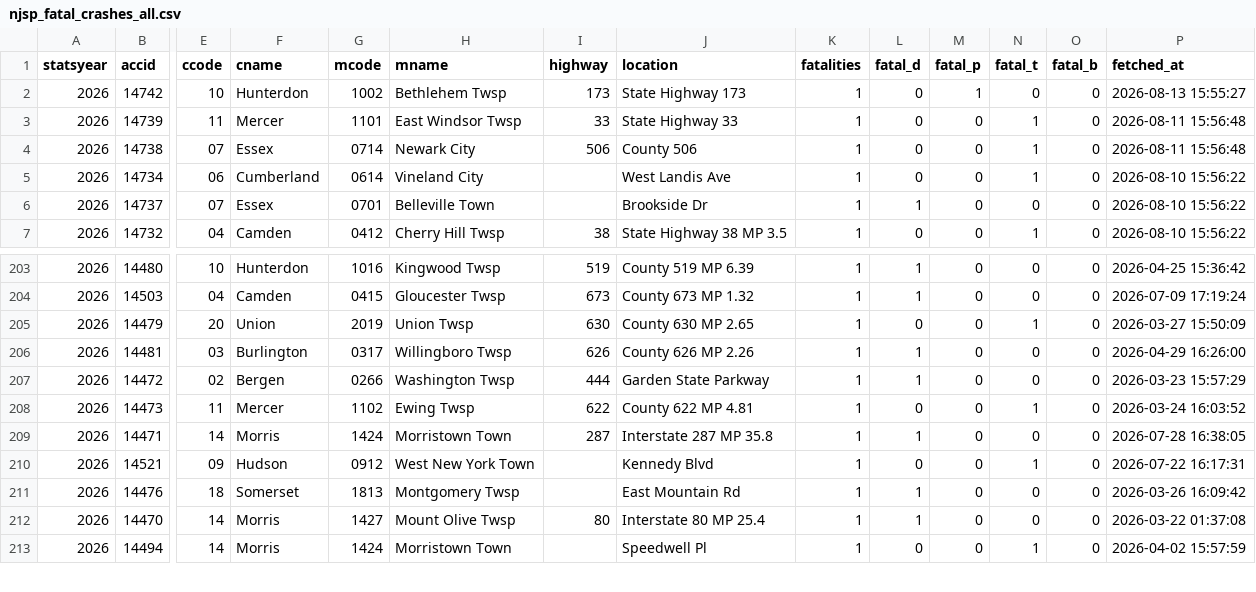
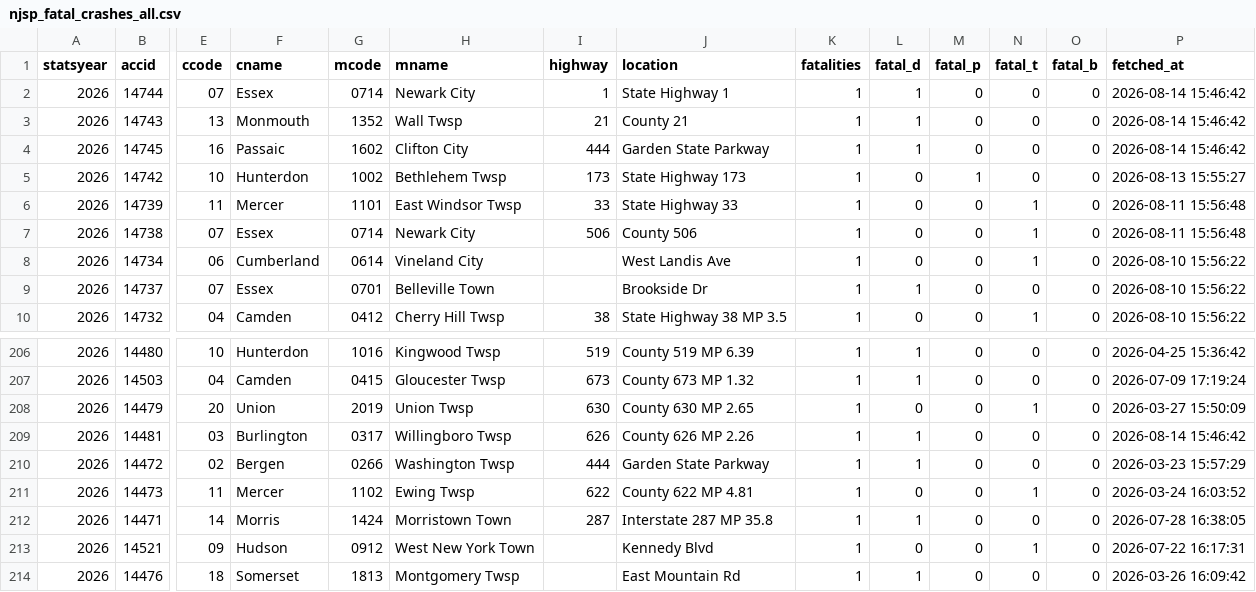
Before and after one commit to unneccesary-roughage/nj-crashes, a CSV file: exports/njsp_fatal_crashes_all.csv, drawn as a sheet; only a part is shown, gaps mark what is left out; the shorter side is filled out with more unchanged rows; addresses are those after the commit; rows hold the shown columns only; the diff names each change by its address in the sheet, - before the commit and + after, or states it on an @@ line.

```diff
--- a/exports/njsp_fatal_crashes_all.csv
+++ b/exports/njsp_fatal_crashes_all.csv
+row 2: 2026 | 14744 | 07 | Essex | 0714 | Newark City | 1 | State Highway 1 | 1 | 1 | 0 | 0 | 0 | 2026-08-14 15:46:42
+row 3: 2026 | 14743 | 13 | Monmouth | 1352 | Wall Twsp | 21 | County 21 | 1 | 1 | 0 | 0 | 0 | 2026-08-14 15:46:42
+row 4: 2026 | 14745 | 16 | Passaic | 1602 | Clifton City | 444 | Garden State Parkway | 1 | 1 | 0 | 0 | 0 | 2026-08-14 15:46:42
-P209 (fetched_at): 2026-04-29 16:26:00
+P209 (fetched_at): 2026-08-14 15:46:42
```
Also changed, not shown: exports/njsp_monthly_totals_by_year.csv, 4 other files.
